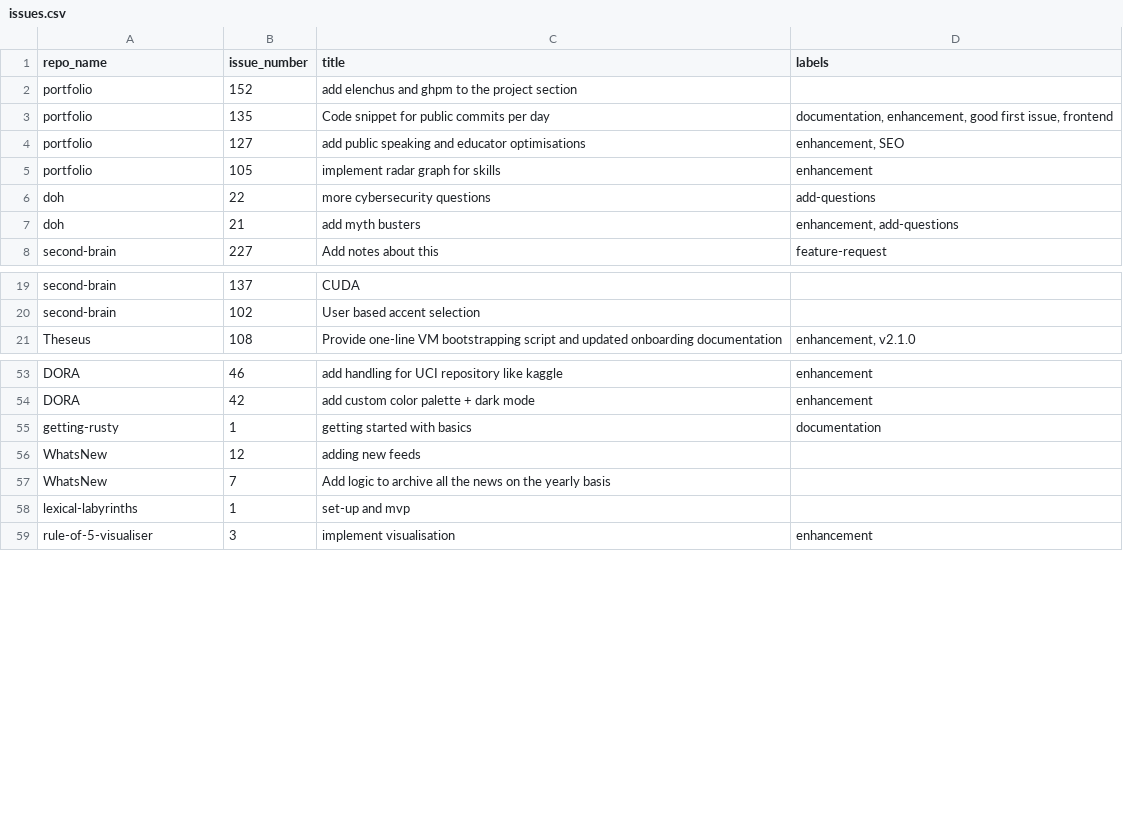
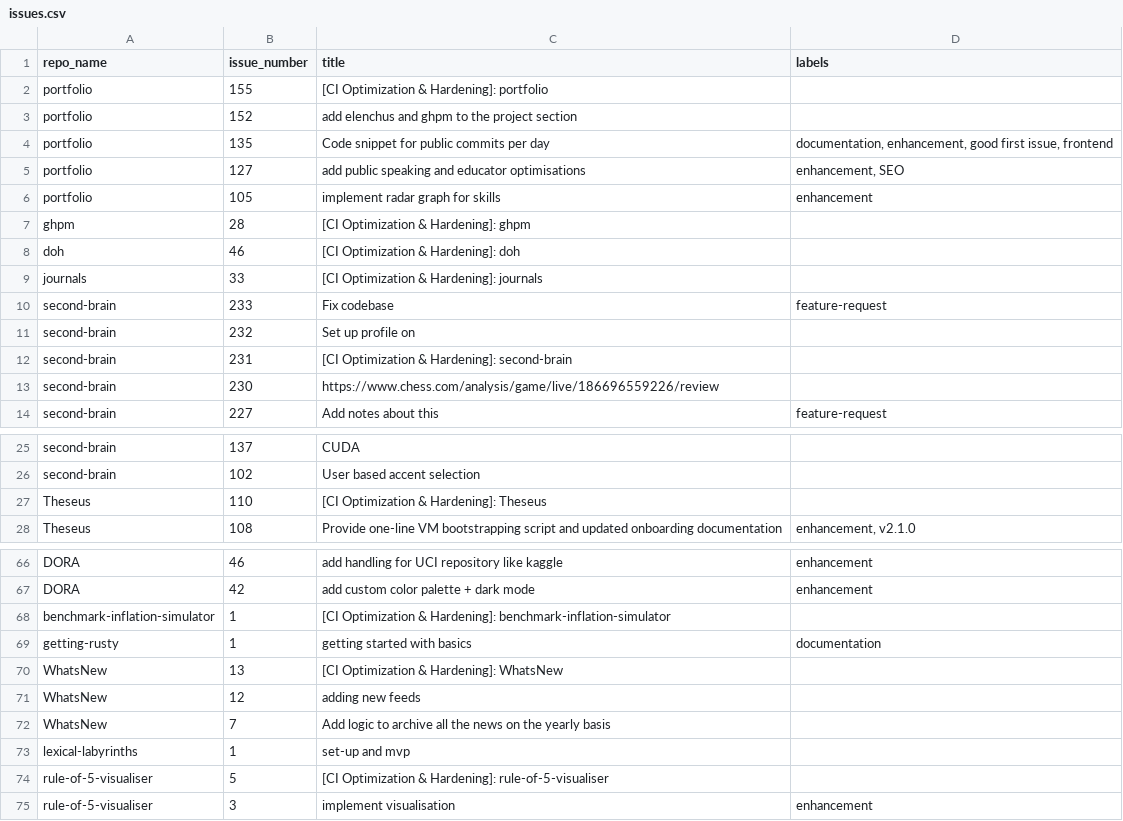
Before and after one commit to Asifdotexe/ghpm, a CSV file: data/interim/issues.csv, drawn as a sheet; only a part is shown, gaps mark what is left out; removed rows and columns are numbered as before the commit, all else as after; the diff covers the shown part only; the diff names each change by its address in the sheet, - before the commit and + after, or states it on an @@ line.

```diff
--- a/data/interim/issues.csv
+++ b/data/interim/issues.csv
+row 2: portfolio | 155 | [CI Optimization & Hardening]: portfolio
-row 6: doh | 22 | more cybersecurity questions | add-questions
-row 7: doh | 21 | add myth busters | enhancement, add-questions
+row 7: ghpm | 28 | [CI Optimization & Hardening]: ghpm
+row 8: doh | 46 | [CI Optimization & Hardening]: doh
+row 9: journals | 33 | [CI Optimization & Hardening]: journals
+row 10: second-brain | 233 | Fix codebase | feature-request
+row 11: second-brain | 232 | Set up profile on
+row 12: second-brain | 231 | [CI Optimization & Hardening]: second-brain
+row 13: second-brain | 230 | https://www.chess.com/analysis/game/live/186696559226/review
+row 27: Theseus | 110 | [CI Optimization & Hardening]: Theseus
+row 68: benchmark-inflation-simulator | 1 | [CI Optimization & Hardening]: benchmark-inflation-simulator
+row 70: WhatsNew | 13 | [CI Optimization & Hardening]: WhatsNew
+row 74: rule-of-5-visualiser | 5 | [CI Optimization & Hardening]: rule-of-5-visualiser
```
Also changed, not shown: 6 added rows elsewhere in this file, data/interim/repos.csv, 4 other files.
